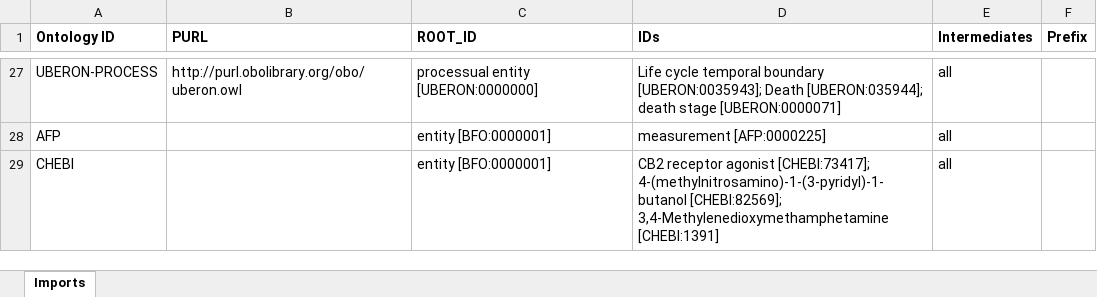
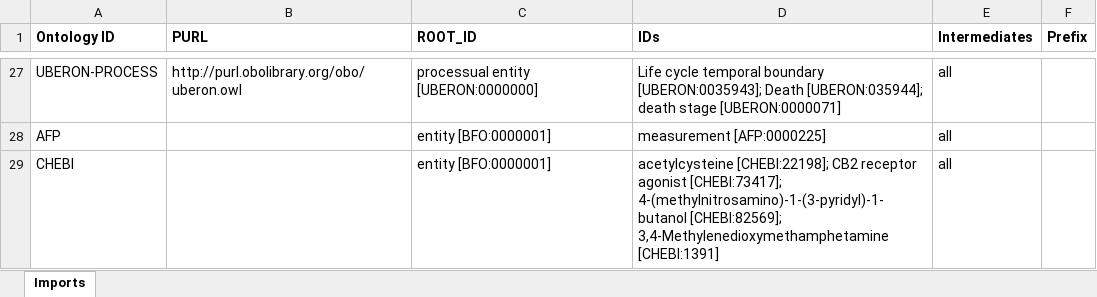
Before and after one commit to b-gehrke/addiction-ontology, an Excel workbook: imports/External_Imports.xlsx, sheet Imports, drawn as a sheet; only a part is shown, gaps mark what is left out; values as stored, in another font and other column widths than the file's, no borders; the diff names each change by its address in the sheet, - before the commit and + after, or states it on an @@ line.

Commit message:
Imported acetylcysteine [CHEBI:22198]

```diff
--- a/imports/External_Imports.xlsx (sheet Imports)
+++ b/imports/External_Imports.xlsx (sheet Imports)
-D29 (IDs): CB2 receptor…
+D29 (IDs): acetylcysteine [CHEBI:22198]; CB2 receptor…
```
